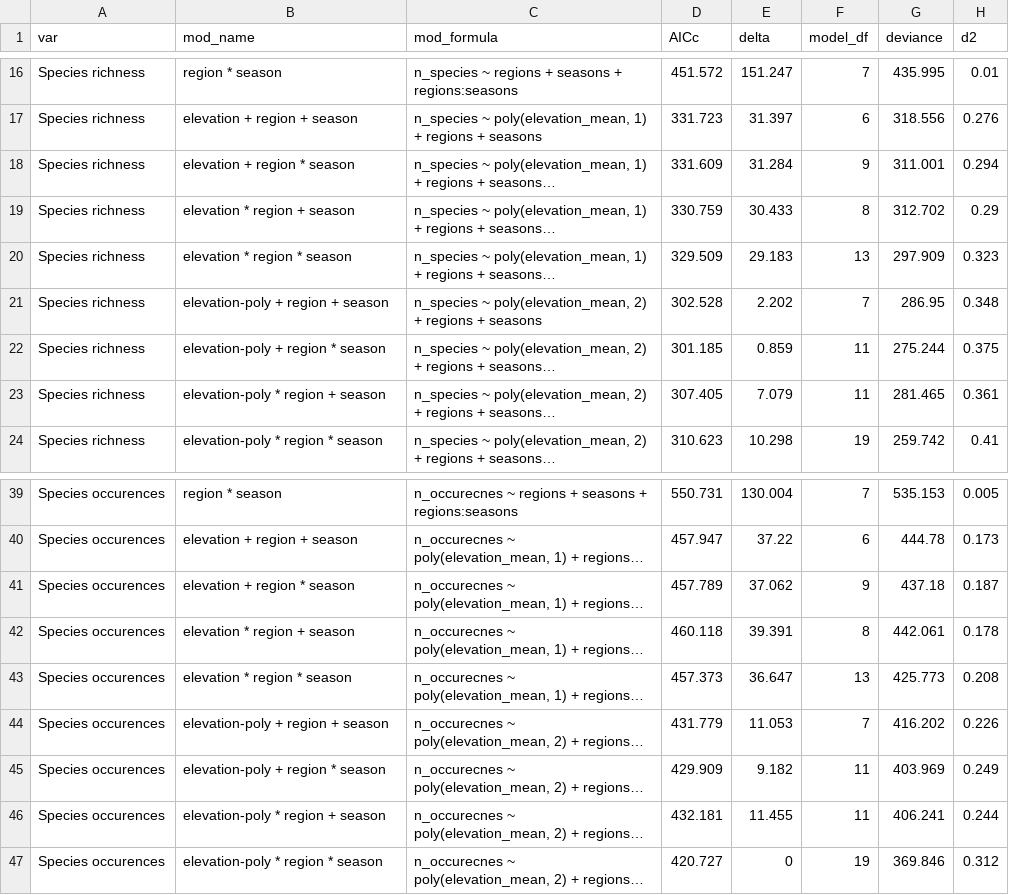
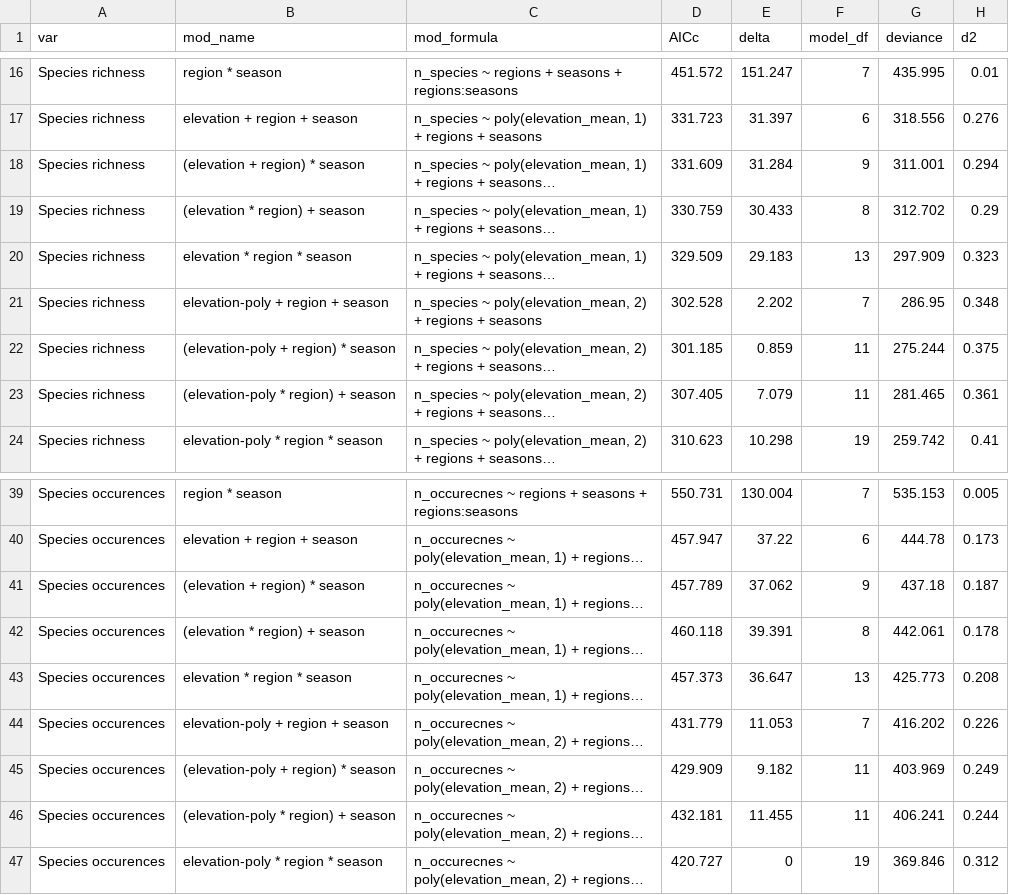
Before and after one commit to OndrejMottl/Ant_Nutrient_use, a CSV file: Outputs/table_richness_and_occurence_models.csv, drawn as a sheet; only a part is shown, gaps mark what is left out; long unchanged cells end in …; the diff names each change by its address in the sheet, - before the commit and + after, or states it on an @@ line.

```diff
--- a/Outputs/table_richness_and_occurence_models.csv
+++ b/Outputs/table_richness_and_occurence_models.csv
-B18 (mod_name): elevation + region * season
+B18 (mod_name): (elevation + region) * season
-B19 (mod_name): elevation * region + season
+B19 (mod_name): (elevation * region) + season
-B22 (mod_name): elevation-poly + region * season
+B22 (mod_name): (elevation-poly + region) * season
-B23 (mod_name): elevation-poly * region + season
+B23 (mod_name): (elevation-poly * region) + season
-B41 (mod_name): elevation + region * season
+B41 (mod_name): (elevation + region) * season
-B42 (mod_name): elevation * region + season
+B42 (mod_name): (elevation * region) + season
-B45 (mod_name): elevation-poly + region * season
+B45 (mod_name): (elevation-poly + region) * season
-B46 (mod_name): elevation-poly * region + season
+B46 (mod_name): (elevation-poly * region) + season
```
Also changed, not shown: Outputs/Table_bait_occupancy_models.csv, Outputs/table_guilds_proportions_occurences.csv, 12 other files.
